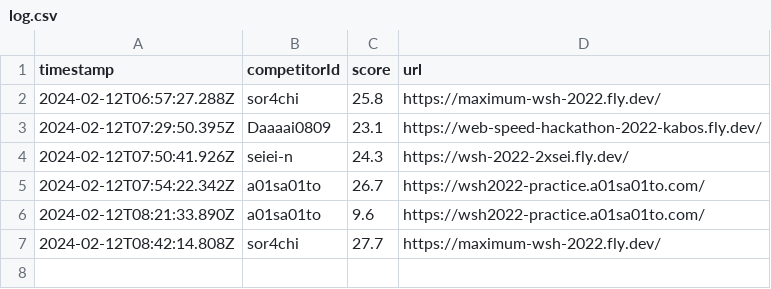
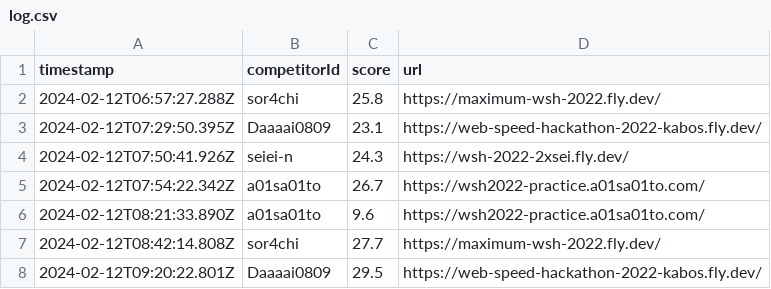
Before and after one commit to saitamau-maximum/web-speed-hackathon-2022-scoring-tool-for-2025, a CSV file: log.csv, drawn as a sheet.

```diff
--- a/log.csv
+++ b/log.csv
@@ -7 +7,2 @@ timestamp,competitorId,score,url
 2024-02-12T08:42:14.808Z,sor4chi,27.7,https://maximum-wsh-2022.fly.dev/
+2024-02-12T09:20:22.801Z,Daaaai0809,29.5,https://web-speed-hackathon-2022-kabos.fly.dev/
```
Also changed, not shown: score.csv, 1 other file.
